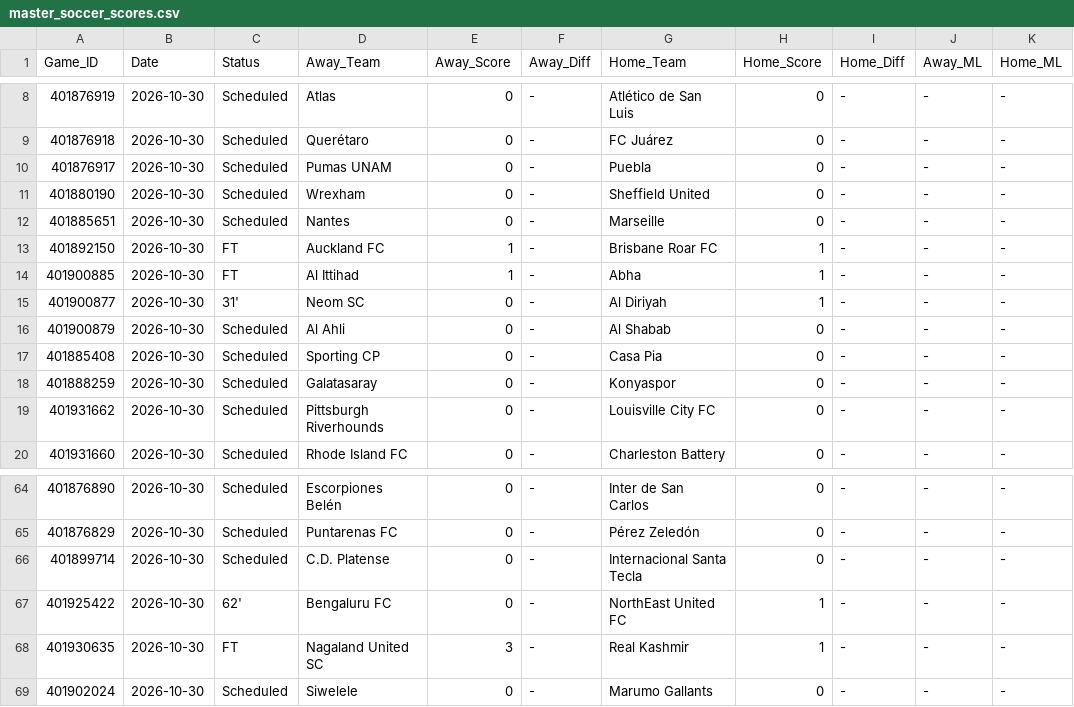
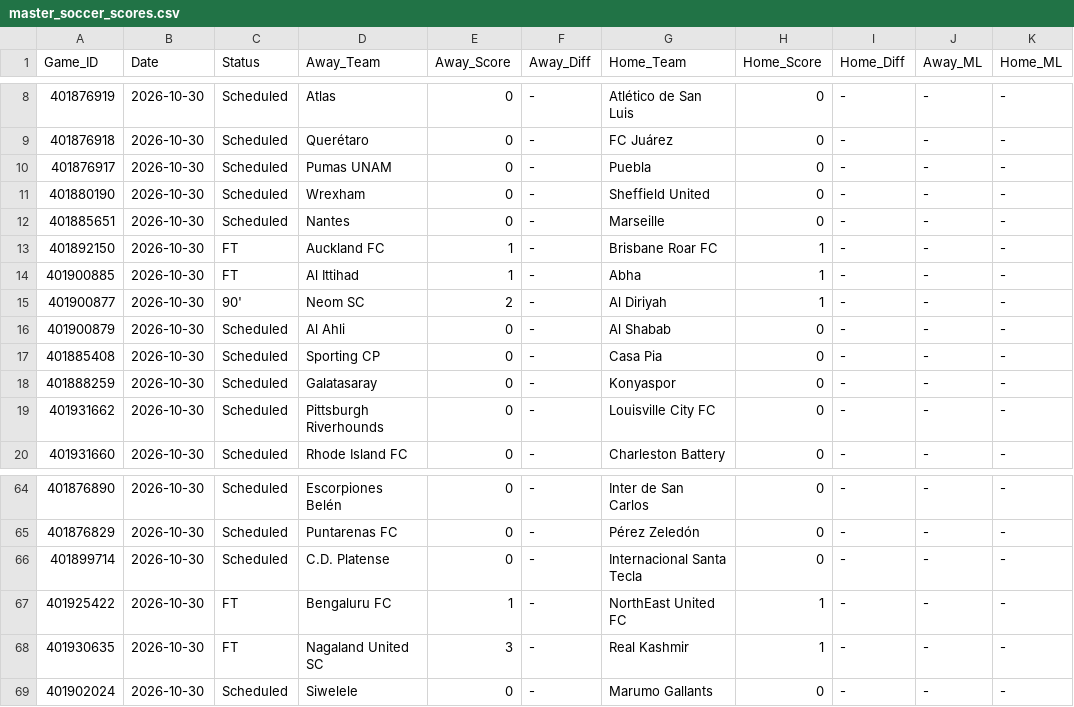
Before and after one commit to danreed001-droid/sport, a CSV file: data/raw/master_soccer_scores.csv, drawn as a sheet; only a part is shown, gaps mark what is left out; the diff names each change by its address in the sheet, - before the commit and + after, or states it on an @@ line.

```diff
--- a/data/raw/master_soccer_scores.csv
+++ b/data/raw/master_soccer_scores.csv
-C15 (Status): 31'
+C15 (Status): 90'
-E15 (Away_Score): 0
+E15 (Away_Score): 2
-C67 (Status): 62'
+C67 (Status): FT
-E67 (Away_Score): 0
+E67 (Away_Score): 1
```
Also changed, not shown: 7 other files.
